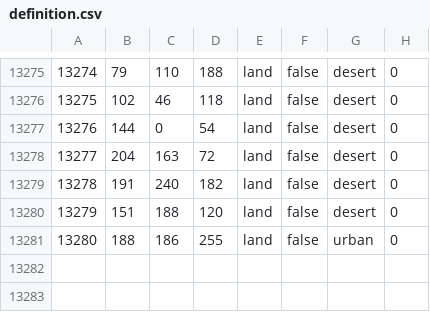
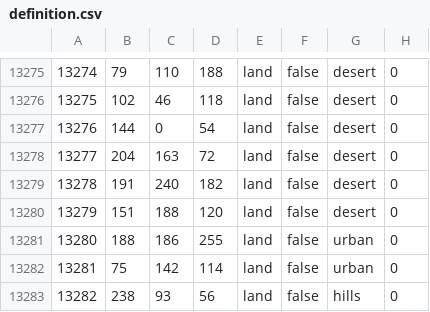
Before and after one commit to Siegfriedolin/the-information-age, a CSV file: map/definition.csv, drawn as a sheet; only a part is shown, gaps mark what is left out.

```diff
--- a/map/definition.csv
+++ b/map/definition.csv
@@ -13281 +13281,3 @@
 13280;188;186;255;land;false;urban;0
+13281;75;142;114;land;false;urban;0
+13282;238;93;56;land;false;hills;0
```
Also changed, not shown: 11 other files.
